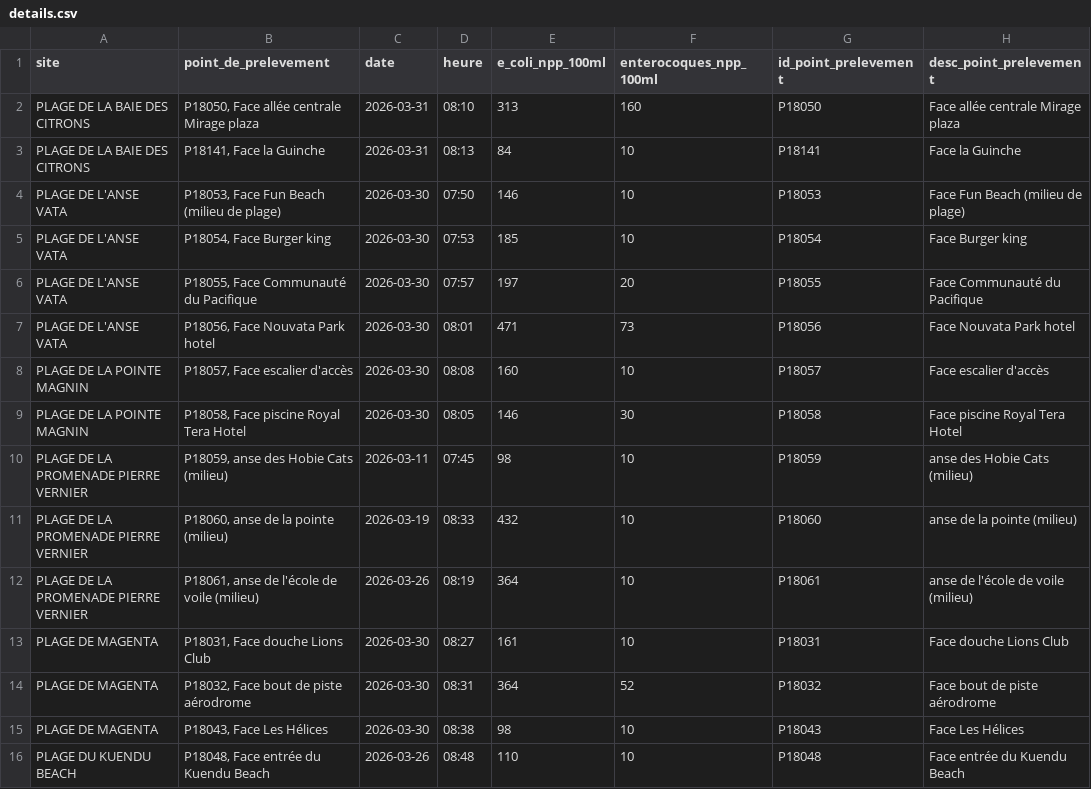
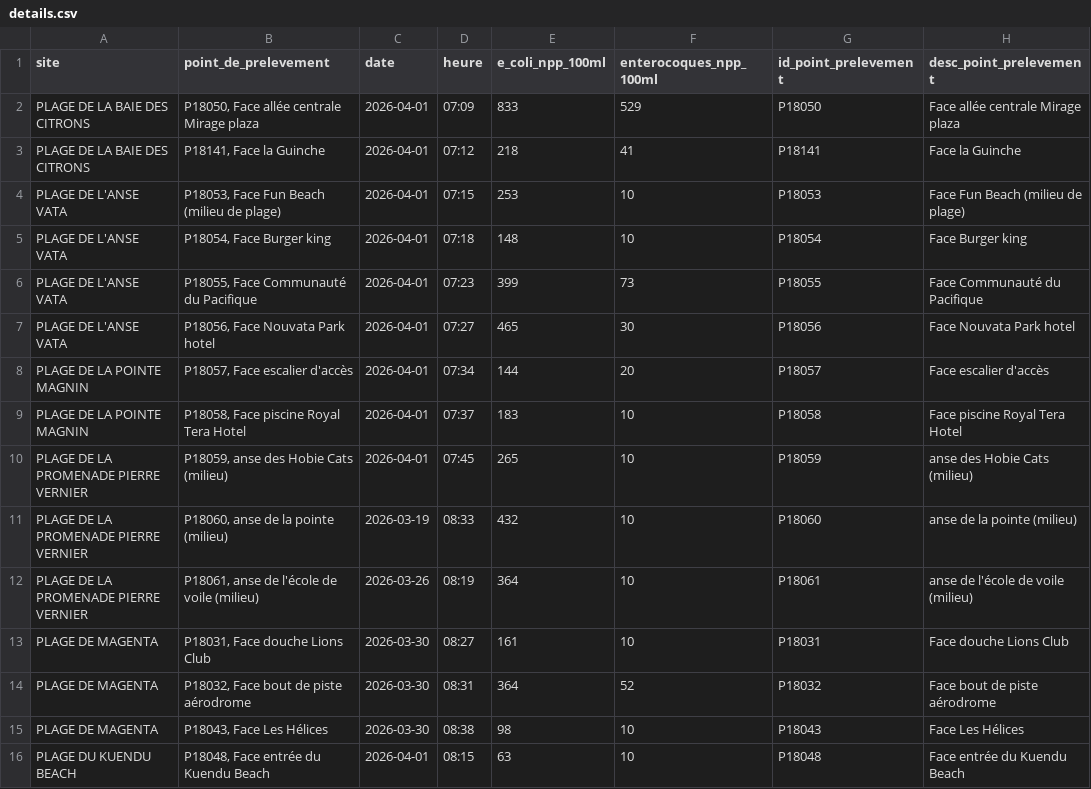
Before and after one commit to adriens/edb-noumea-data, a CSV file: data/details.csv, drawn as a sheet.

```diff
--- a/data/details.csv
+++ b/data/details.csv
@@ -1,11 +1,11 @@
 site,point_de_prelevement,date,heure,e_coli_npp_100ml,enterocoques_npp_100ml,id_point_prelevement,desc_point_prelevement
-PLAGE DE LA BAIE DES CITRONS,"P18050, Face allée centrale Mirage plaza",2026-03-31,08:10,313,160,P18050,Face allée centrale Mirage plaza
-PLAGE DE LA BAIE DES CITRONS,"P18141, Face la Guinche",2026-03-31,08:13,84,10,P18141,Face la Guinche
-PLAGE DE L'ANSE VATA,"P18053, Face Fun Beach (milieu de plage)",2026-03-30,07:50,146,10,P18053,Face Fun Beach (milieu de plage)
-PLAGE DE L'ANSE VATA,"P18054, Face Burger king",2026-03-30,07:53,185,10,P18054,Face Burger king
-PLAGE DE L'ANSE VATA,"P18055, Face Communauté du Pacifique",2026-03-30,07:57,197,20,P18055,Face Communauté du Pacifique
-PLAGE DE L'ANSE VATA,"P18056, Face Nouvata Park hotel",2026-03-30,08:01,471,73,P18056,Face Nouvata Park hotel
-PLAGE DE LA POINTE MAGNIN,"P18057, Face escalier d'accès",2026-03-30,08:08,160,10,P18057,Face escalier d'accès
-PLAGE DE LA POINTE MAGNIN,"P18058, Face piscine Royal Tera Hotel",2026-03-30,08:05,146,30,P18058,Face piscine Royal Tera Hotel
-PLAGE DE LA PROMENADE PIERRE VERNIER,"P18059, anse des Hobie Cats (milieu)",2026-03-11,07:45,98,10,P18059,anse des Hobie Cats (milieu)
+PLAGE DE LA BAIE DES CITRONS,"P18050, Face allée centrale Mirage plaza",2026-04-01,07:09,833,529,P18050,Face allée centrale Mirage plaza
+PLAGE DE LA BAIE DES CITRONS,"P18141, Face la Guinche",2026-04-01,07:12,218,41,P18141,Face la Guinche
+PLAGE DE L'ANSE VATA,"P18053, Face Fun Beach (milieu de plage)",2026-04-01,07:15,253,10,P18053,Face Fun Beach (milieu de plage)
+PLAGE DE L'ANSE VATA,"P18054, Face Burger king",2026-04-01,07:18,148,10,P18054,Face Burger king
+PLAGE DE L'ANSE VATA,"P18055, Face Communauté du Pacifique",2026-04-01,07:23,399,73,P18055,Face Communauté du Pacifique
+PLAGE DE L'ANSE VATA,"P18056, Face Nouvata Park hotel",2026-04-01,07:27,465,30,P18056,Face Nouvata Park hotel
+PLAGE DE LA POINTE MAGNIN,"P18057, Face escalier d'accès",2026-04-01,07:34,144,20,P18057,Face escalier d'accès
+PLAGE DE LA POINTE MAGNIN,"P18058, Face piscine Royal Tera Hotel",2026-04-01,07:37,183,10,P18058,Face piscine Royal Tera Hotel
+PLAGE DE LA PROMENADE PIERRE VERNIER,"P18059, anse des Hobie Cats (milieu)",2026-04-01,07:45,265,10,P18059,anse des Hobie Cats (milieu)
 PLAGE DE LA PROMENADE PIERRE VERNIER,"P18060, anse de la pointe (milieu)",2026-03-19,08:33,432,10,P18060,anse de la pointe (milieu)
@@ -15,2 +15,2 @@ PLAGE DE MAGENTA,"P18032, Face bout de piste aérodrome",2026-03-30,08:31,364,52
 PLAGE DE MAGENTA,"P18043, Face Les Hélices",2026-03-30,08:38,98,10,P18043,Face Les Hélices
-PLAGE DU KUENDU BEACH,"P18048, Face entrée du Kuendu Beach",2026-03-26,08:48,110,10,P18048,Face entrée du Kuendu Beach
+PLAGE DU KUENDU BEACH,"P18048, Face entrée du Kuendu Beach",2026-04-01,08:15,63,10,P18048,Face entrée du Kuendu Beach
```
Also changed, not shown: 1 other file.
